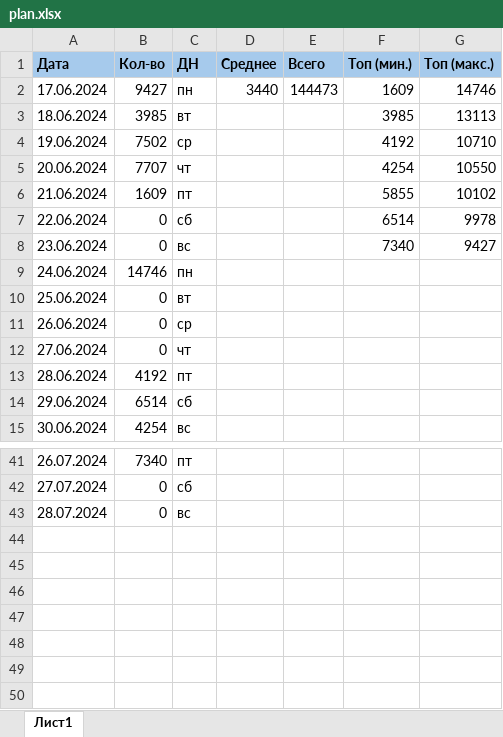
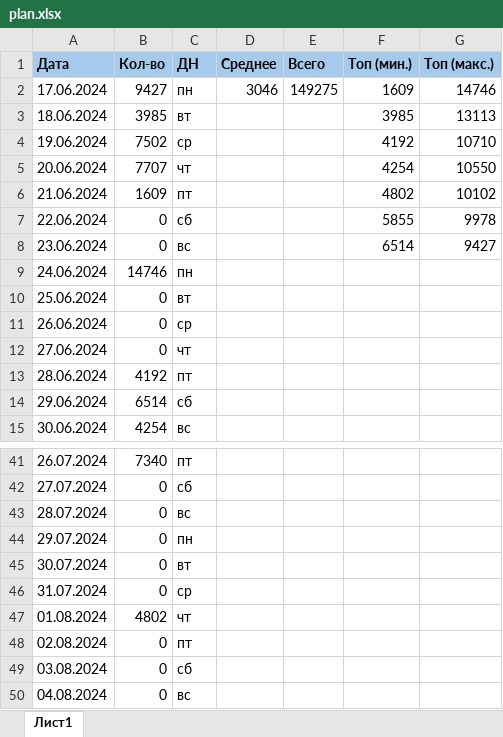
Before and after one commit to vorov2/books, an Excel workbook: abyss/plan.xlsx, sheet Лист1, drawn as a sheet; only a part is shown, gaps mark what is left out; values as stored, in another font and other column widths than the file's, no borders; the diff names each change by its address in the sheet, - before the commit and + after, or states it on an @@ line.

```diff
--- a/abyss/plan.xlsx (sheet Лист1)
+++ b/abyss/plan.xlsx (sheet Лист1)
-D2 (Среднее): 3440
+D2 (Среднее): 3046
-E2 (Всего): 144473
+E2 (Всего): 149275
-F6 (Топ (мин.)): 5855
+F6 (Топ (мин.)): 4802
-F7 (Топ (мин.)): 6514
+F7 (Топ (мин.)): 5855
-F8 (Топ (мин.)): 7340
+F8 (Топ (мин.)): 6514
+row 44: 29.07.2024 | 0 | пн
+row 45: 30.07.2024 | 0 | вт
+row 46: 31.07.2024 | 0 | ср
+row 47: 01.08.2024 | 4802 | чт
+row 48: 02.08.2024 | 0 | пт
+row 49: 03.08.2024 | 0 | сб
+row 50: 04.08.2024 | 0 | вс
```
Also changed, not shown: 2 other files.
